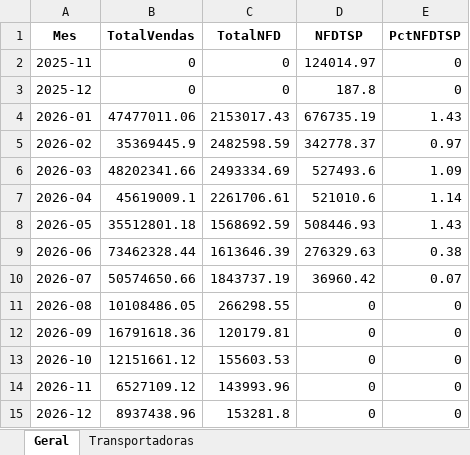
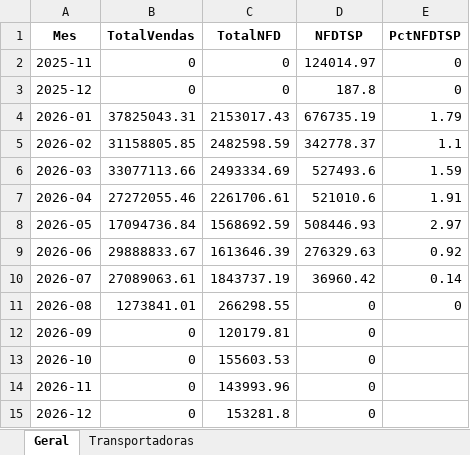
Before and after one commit to Renato-Donadel/monitor-pedidos, an Excel workbook: data/Base_Mensal.xlsx, sheet Geral, drawn as a sheet; values as stored, in another font and other column widths than the file's, no borders; the diff names each change by its address in the sheet, - before the commit and + after, or states it on an @@ line.

```diff
--- a/data/Base_Mensal.xlsx (sheet Geral)
+++ b/data/Base_Mensal.xlsx (sheet Geral)
-B4 (TotalVendas): 47477011.06
+B4 (TotalVendas): 37825043.31
-E4 (PctNFDTSP): 1.43
+E4 (PctNFDTSP): 1.79
-B5 (TotalVendas): 35369445.9
+B5 (TotalVendas): 31158805.85
-E5 (PctNFDTSP): 0.97
+E5 (PctNFDTSP): 1.1
-B6 (TotalVendas): 48202341.66
+B6 (TotalVendas): 33077113.66
-E6 (PctNFDTSP): 1.09
+E6 (PctNFDTSP): 1.59
-B7 (TotalVendas): 45619009.1
+B7 (TotalVendas): 27272055.46
-E7 (PctNFDTSP): 1.14
+E7 (PctNFDTSP): 1.91
-B8 (TotalVendas): 35512801.18
+B8 (TotalVendas): 17094736.84
-E8 (PctNFDTSP): 1.43
+E8 (PctNFDTSP): 2.97
-B9 (TotalVendas): 73462328.44
+B9 (TotalVendas): 29888833.67
-E9 (PctNFDTSP): 0.38
+E9 (PctNFDTSP): 0.92
-B10 (TotalVendas): 50574650.66
+B10 (TotalVendas): 27089063.61
-E10 (PctNFDTSP): 0.07
+E10 (PctNFDTSP): 0.14
-B11 (TotalVendas): 10108486.05
+B11 (TotalVendas): 1273841.01
-B12 (TotalVendas): 16791618.36
+B12 (TotalVendas): 0
-E12:E15 (PctNFDTSP): 0
+E12:E15 (PctNFDTSP): (empty)
-B13 (TotalVendas): 12151661.12
+B13 (TotalVendas): 0
-B14 (TotalVendas): 6527109.12
+B14 (TotalVendas): 0
-B15 (TotalVendas): 8937438.96
+B15 (TotalVendas): 0
```
Also changed, not shown: data/Base_Intelipost_Resumo.xlsx, data/Base_Similaridade_Tarifarios.xlsx, 2 other files.
